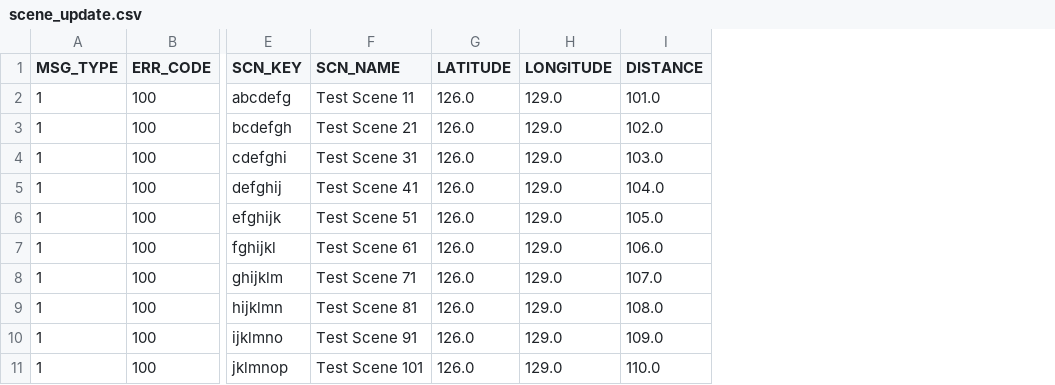
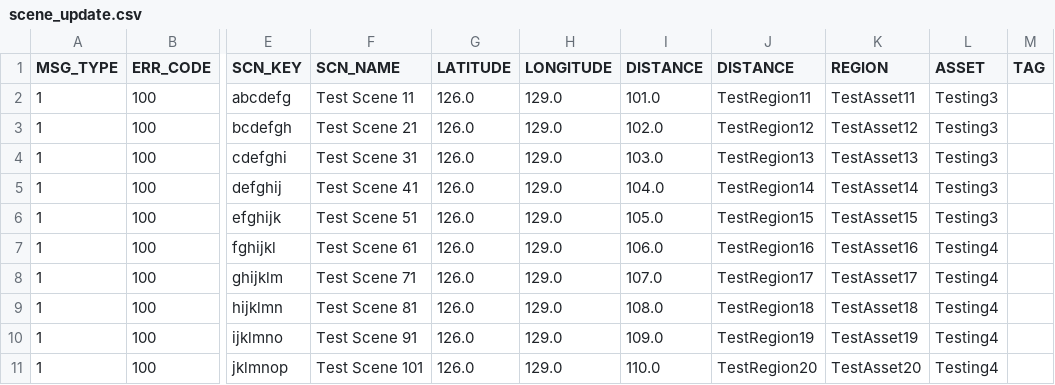
Before and after one commit to AO-StreetArt/CrazyIvan, a CSV file: ci/csv/scene_update.csv, drawn as a sheet; only a part is shown, gaps mark what is left out; the diff names each change by its address in the sheet, - before the commit and + after, or states it on an @@ line.

Commit message:
Addition of Region, Scene Assets, and Tags to CI Tests

```diff
--- a/ci/csv/scene_update.csv
+++ b/ci/csv/scene_update.csv
+column J (DISTANCE), rows 2-11: TestRegion11 | TestRegion12 | TestRegion13 | TestRegion14 | TestRegion15 | TestRegion16 | TestRegion17 | TestRegion18 | TestRegion19 | TestRegion20
+column K (REGION), rows 2-11: TestAsset11 | TestAsset12 | TestAsset13 | TestAsset14 | TestAsset15 | TestAsset16 | TestAsset17 | TestAsset18 | TestAsset19 | TestAsset20
+column L (ASSET), rows 2-11: Testing3 | Testing3 | Testing3 | Testing3 | Testing3 | Testing4 | Testing4 | Testing4 | Testing4 | Testing4
+column M (TAG), empty
```
Also changed, not shown: ci/csv/scene_crt.csv, ci/csv/scene_upd_bad.csv, 1 other file.
